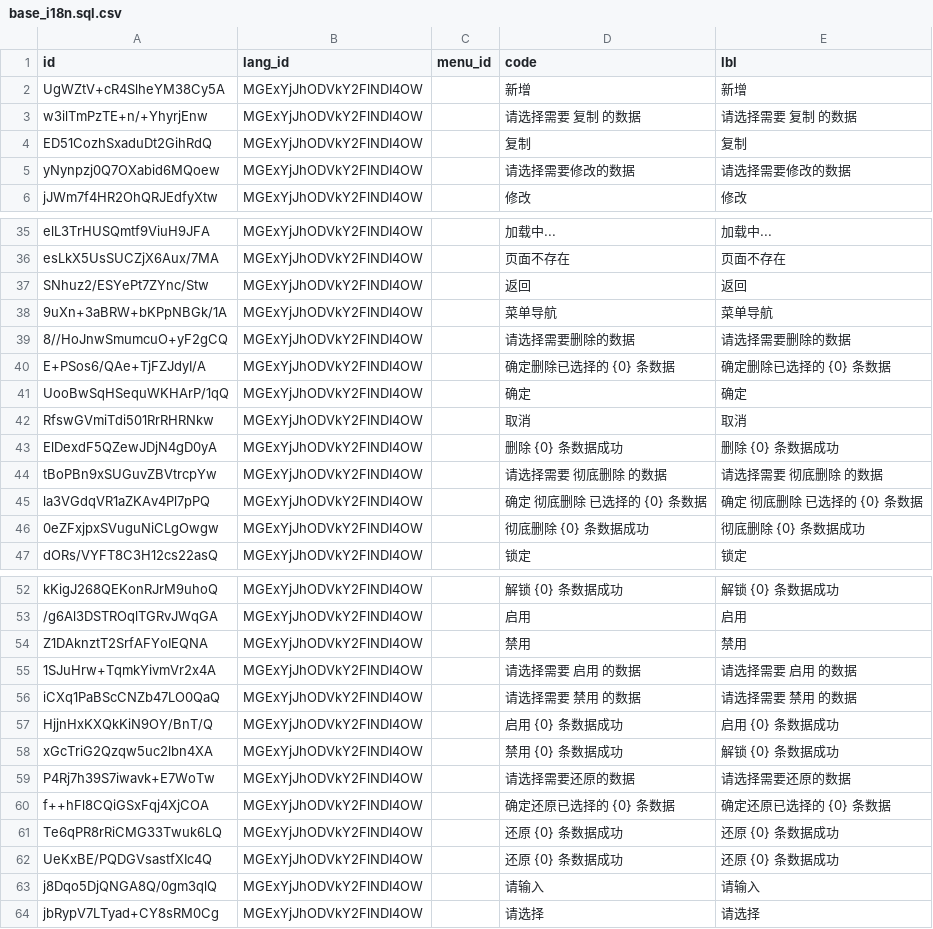
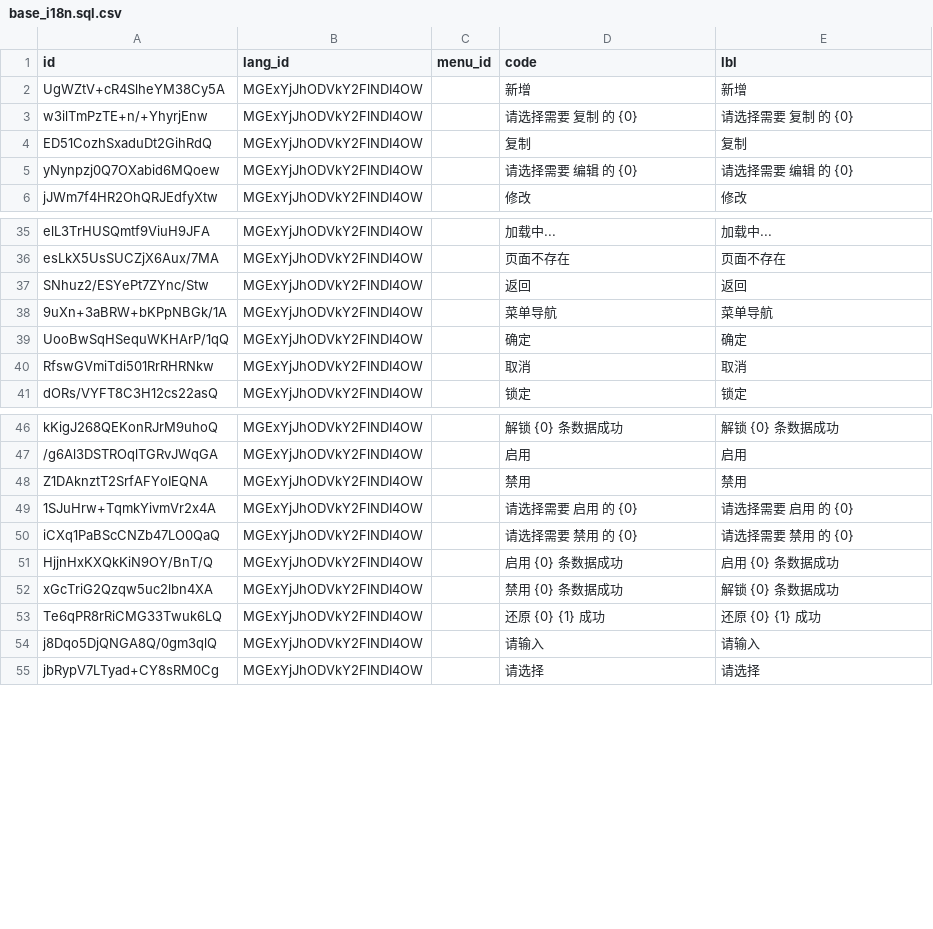
Before and after one commit to shakesoft/nest, a CSV file: codegen/src/tables/base/base_i18n.sql.csv, drawn as a sheet; only a part is shown, gaps mark what is left out.

```diff
--- a/codegen/src/tables/base/base_i18n.sql.csv
+++ b/codegen/src/tables/base/base_i18n.sql.csv
@@ -2,5 +2,5 @@ id,lang_id,menu_id,code,lbl
 UgWZtV+cR4SlheYM38Cy5A,MGExYjJhODVkY2FlNDI4OW,,新增,新增
-w3ilTmPzTE+n/+YhyrjEnw,MGExYjJhODVkY2FlNDI4OW,,请选择需要 复制 的数据,请选择需要 复制 的数据
+w3ilTmPzTE+n/+YhyrjEnw,MGExYjJhODVkY2FlNDI4OW,,请选择需要 复制 的 {0},请选择需要 复制 的 {0}
 ED51CozhSxaduDt2GihRdQ,MGExYjJhODVkY2FlNDI4OW,,复制,复制
-yNynpzj0Q7OXabid6MQoew,MGExYjJhODVkY2FlNDI4OW,,请选择需要修改的数据,请选择需要修改的数据
+yNynpzj0Q7OXabid6MQoew,MGExYjJhODVkY2FlNDI4OW,,请选择需要 编辑 的 {0},请选择需要 编辑 的 {0}
 jJWm7f4HR2OhQRJEdfyXtw,MGExYjJhODVkY2FlNDI4OW,,修改,修改
@@ -38,10 +38,4 @@ SNhuz2/ESYePt7ZYnc/Stw,MGExYjJhODVkY2FlNDI4OW,,返回,返回
 9uXn+3aBRW+bKPpNBGk/1A,MGExYjJhODVkY2FlNDI4OW,,菜单导航,菜单导航
-8//HoJnwSmumcuO+yF2gCQ,MGExYjJhODVkY2FlNDI4OW,,请选择需要删除的数据,请选择需要删除的数据
-E+PSos6/QAe+TjFZJdyI/A,MGExYjJhODVkY2FlNDI4OW,,确定删除已选择的 {0} 条数据,确定删除已选择的 {0} 条数据
 UooBwSqHSequWKHArP/1qQ,MGExYjJhODVkY2FlNDI4OW,,确定,确定
 RfswGVmiTdi501RrRHRNkw,MGExYjJhODVkY2FlNDI4OW,,取消,取消
-ElDexdF5QZewJDjN4gD0yA,MGExYjJhODVkY2FlNDI4OW,,删除 {0} 条数据成功,删除 {0} 条数据成功
-tBoPBn9xSUGuvZBVtrcpYw,MGExYjJhODVkY2FlNDI4OW,,请选择需要 彻底删除 的数据,请选择需要 彻底删除 的数据
-la3VGdqVR1aZKAv4Pl7pPQ,MGExYjJhODVkY2FlNDI4OW,,确定 彻底删除 已选择的 {0} 条数据,确定 彻底删除 已选择的 {0} 条数据
-0eZFxjpxSVuguNiCLgOwgw,MGExYjJhODVkY2FlNDI4OW,,彻底删除 {0} 条数据成功,彻底删除 {0} 条数据成功
 dORs/VYFT8C3H12cs22asQ,MGExYjJhODVkY2FlNDI4OW,,锁定,锁定
@@ -54,10 +48,7 @@ kKigJ268QEKonRJrM9uhoQ,MGExYjJhODVkY2FlNDI4OW,,解锁 {0} 条数据成功,解锁
 Z1DAknztT2SrfAFYoIEQNA,MGExYjJhODVkY2FlNDI4OW,,禁用,禁用
-1SJuHrw+TqmkYivmVr2x4A,MGExYjJhODVkY2FlNDI4OW,,请选择需要 启用 的数据,请选择需要 启用 的数据
-iCXq1PaBScCNZb47LO0QaQ,MGExYjJhODVkY2FlNDI4OW,,请选择需要 禁用 的数据,请选择需要 禁用 的数据
+1SJuHrw+TqmkYivmVr2x4A,MGExYjJhODVkY2FlNDI4OW,,请选择需要 启用 的 {0},请选择需要 启用 的 {0}
+iCXq1PaBScCNZb47LO0QaQ,MGExYjJhODVkY2FlNDI4OW,,请选择需要 禁用 的 {0},请选择需要 禁用 的 {0}
 HjjnHxKXQkKiN9OY/BnT/Q,MGExYjJhODVkY2FlNDI4OW,,启用 {0} 条数据成功,启用 {0} 条数据成功
 xGcTriG2Qzqw5uc2lbn4XA,MGExYjJhODVkY2FlNDI4OW,,禁用 {0} 条数据成功,解锁 {0} 条数据成功
-P4Rj7h39S7iwavk+E7WoTw,MGExYjJhODVkY2FlNDI4OW,,请选择需要还原的数据,请选择需要还原的数据
-f++hFl8CQiGSxFqj4XjCOA,MGExYjJhODVkY2FlNDI4OW,,确定还原已选择的 {0} 条数据,确定还原已选择的 {0} 条数据
-Te6qPR8rRiCMG33Twuk6LQ,MGExYjJhODVkY2FlNDI4OW,,还原 {0} 条数据成功,还原 {0} 条数据成功
-UeKxBE/PQDGVsastfXIc4Q,MGExYjJhODVkY2FlNDI4OW,,还原 {0} 条数据成功,还原 {0} 条数据成功
+Te6qPR8rRiCMG33Twuk6LQ,MGExYjJhODVkY2FlNDI4OW,,还原 {0} {1} 成功,还原 {0} {1} 成功
 j8Dqo5DjQNGA8Q/0gm3qlQ,MGExYjJhODVkY2FlNDI4OW,,请输入,请输入
```
Also changed, not shown: codegen/src/tables/base/base_i18n.en-US.sql.csv, 49 other files.
